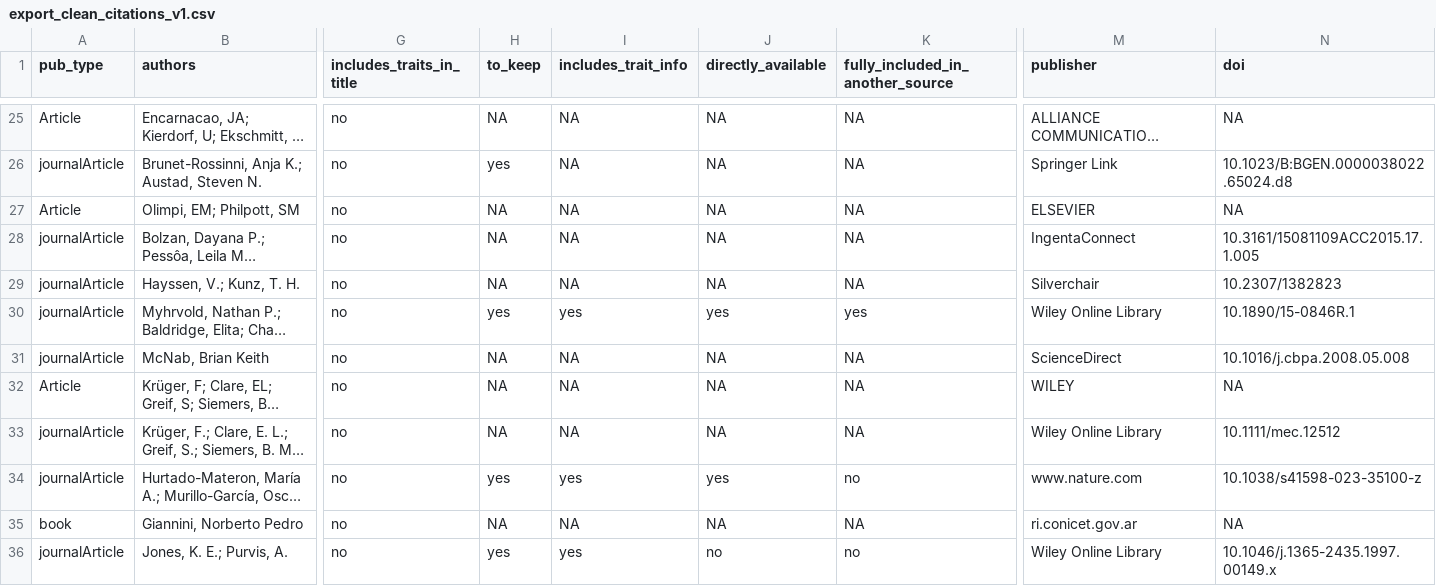
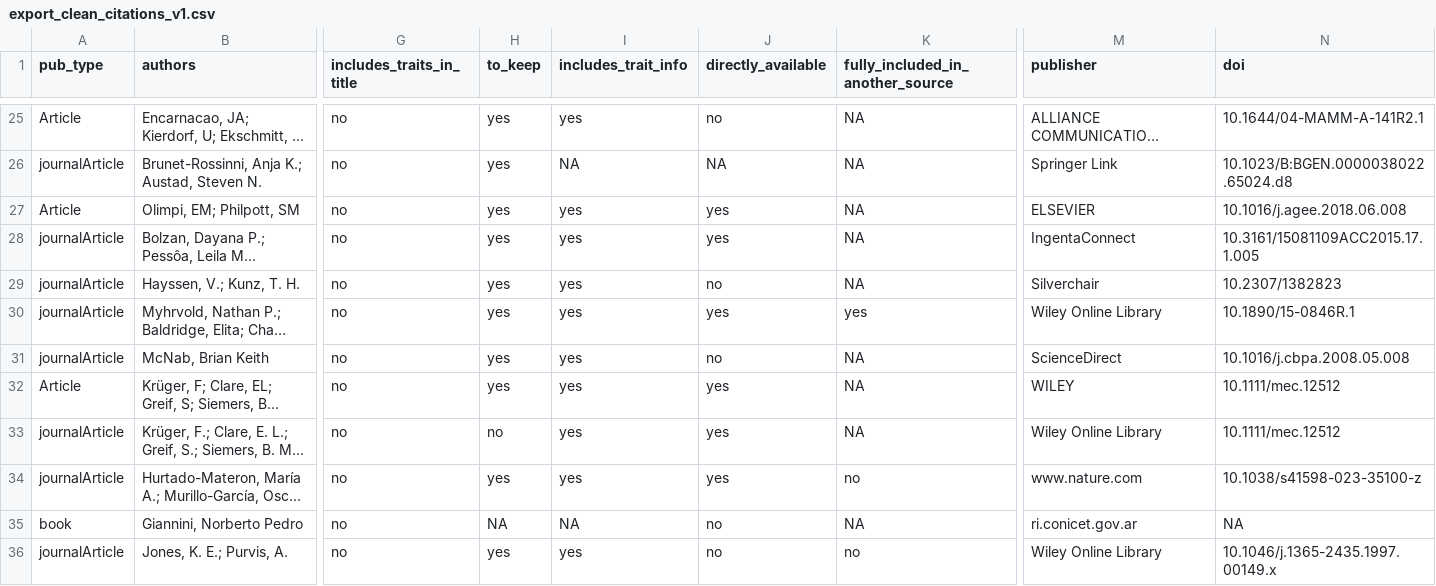
Before and after one commit to RobertoRuizR/GBTD_litrev_traitcat_cleaning, a CSV file: data/processed/literature_review/export_clean_citations_v1.csv, drawn as a sheet; only a part is shown, gaps mark what is left out; long unchanged cells end in …; the diff covers the shown part only; the diff names each change by its address in the sheet, - before the commit and + after, or states it on an @@ line.

```diff
--- a/data/processed/literature_review/export_clean_citations_v1.csv
+++ b/data/processed/literature_review/export_clean_citations_v1.csv
-H25 (to_keep): NA
+H25 (to_keep): yes
-I25 (includes_trait_info): NA
+I25 (includes_trait_info): yes
-J25 (directly_available): NA
+J25 (directly_available): no
-N25 (doi): NA
+N25 (doi): 10.1644/04-MAMM-A-141R2.1
-H27:H29 (to_keep): NA
+H27:H29 (to_keep): yes
-I27:I29 (includes_trait_info): NA
+I27:I29 (includes_trait_info): yes
-J27:J28 (directly_available): NA
+J27:J28 (directly_available): yes
-N27 (doi): NA
+N27 (doi): 10.1016/j.agee.2018.06.008
-J29 (directly_available): NA
+J29 (directly_available): no
-H31:H32 (to_keep): NA
+H31:H32 (to_keep): yes
-I31:I33 (includes_trait_info): NA
+I31:I33 (includes_trait_info): yes
-J31 (directly_available): NA
+J31 (directly_available): no
-J32:J33 (directly_available): NA
+J32:J33 (directly_available): yes
-N32 (doi): NA
+N32 (doi): 10.1111/mec.12512
-H33 (to_keep): NA
+H33 (to_keep): no
-J35 (directly_available): NA
+J35 (directly_available): no
```
Also changed, not shown: 132 edited cells elsewhere in this file, 8 other files.
